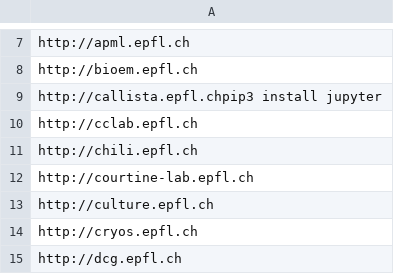
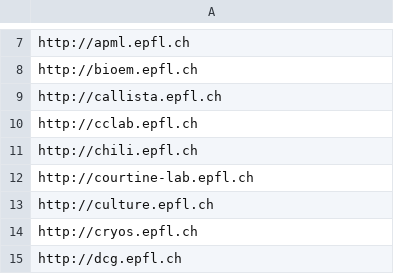
Before and after one commit to epfl-sdf/migration_my, a CSV file: urls_myEpflGallery.csv, drawn as a sheet; only a part is shown, gaps mark what is left out.

```diff
--- a/urls_myEpflGallery.csv
+++ b/urls_myEpflGallery.csv
@@ -8,3 +8,3 @@ http://apml.epfl.ch
 http://bioem.epfl.ch
-http://callista.epfl.chpip3 install jupyter
+http://callista.epfl.ch
 http://cclab.epfl.ch
```
Also changed, not shown: 4 other files.
